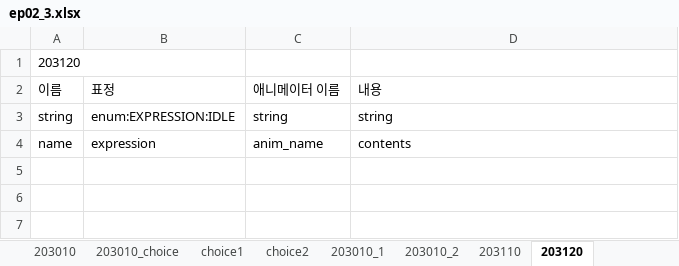
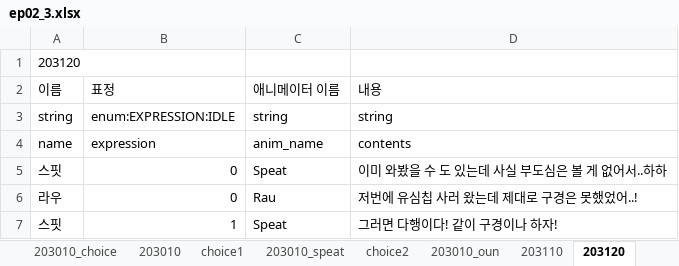
Before and after one commit to SunSet97/Slanted_Structure, an Excel workbook: Excel2Json/bin/ep02/ep02_3.xlsx, sheet 203120, drawn as a sheet; values as stored, in another font and other column widths than the file's, no borders; the diff names each change by its address in the sheet, - before the commit and + after, or states it on an @@ line.

```diff
--- a/Excel2Json/bin/ep02/ep02_3.xlsx (sheet 203120)
+++ b/Excel2Json/bin/ep02/ep02_3.xlsx (sheet 203120)
-sheet tab: 203010_1
-sheet tab: 203010_2
+sheet tab: 203010_speat
+sheet tab: 203010_oun
@@ sheet tab order changed: 203010_choice | 203010 | choice1 | 203010_speat | choice2 | 203010_oun | 203110 | 203120 @@
+row 5: 스핏 | 0 | Speat | 이미 와봤을 수 도 있는데 사실 부도심은 볼 게 없어서..하하
+row 6: 라우 | 0 | Rau | 저번에 유심칩 사러 왔는데 제대로 구경은 못했었어..!
+row 7: 스핏 | 1 | Speat | 그러면 다행이다! 같이 구경이나 하자!
```
Also changed, not shown: sheet 203110, sheet 203010_choice, sheet choice2, sheet choice1, sheet 203010, other sheet tabs, 33 other files.
